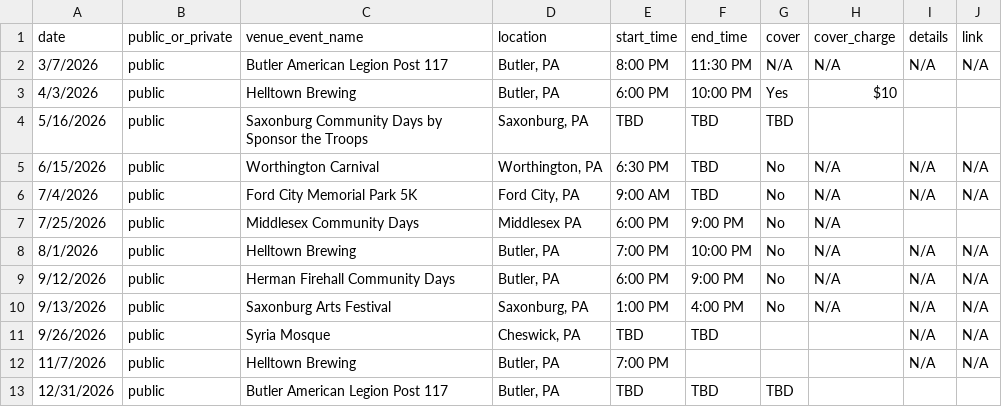
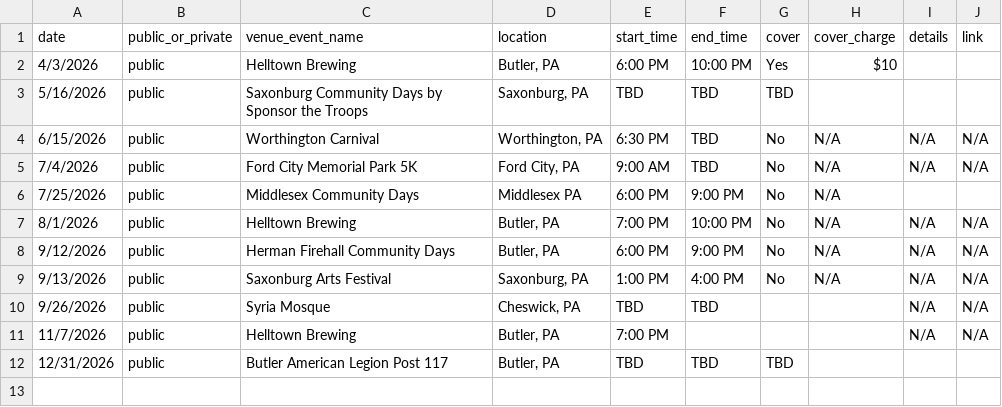
Before and after one commit to kevikramer/jentzband, a CSV file: jentz_gig_dates_sheet_1.csv, drawn as a sheet.

```diff
--- a/jentz_gig_dates_sheet_1.csv
+++ b/jentz_gig_dates_sheet_1.csv
@@ -1,3 +1,2 @@
 date,public_or_private,venue_event_name,location,start_time,end_time,cover,cover_charge,details,link
-3/7/2026,public,Butler American Legion Post 117,"Butler, PA",8:00 PM,11:30 PM,N/A,N/A,N/A,N/A
 4/3/2026,public,Helltown Brewing,"Butler, PA",6:00 PM,10:00 PM,Yes,$10,,
```
